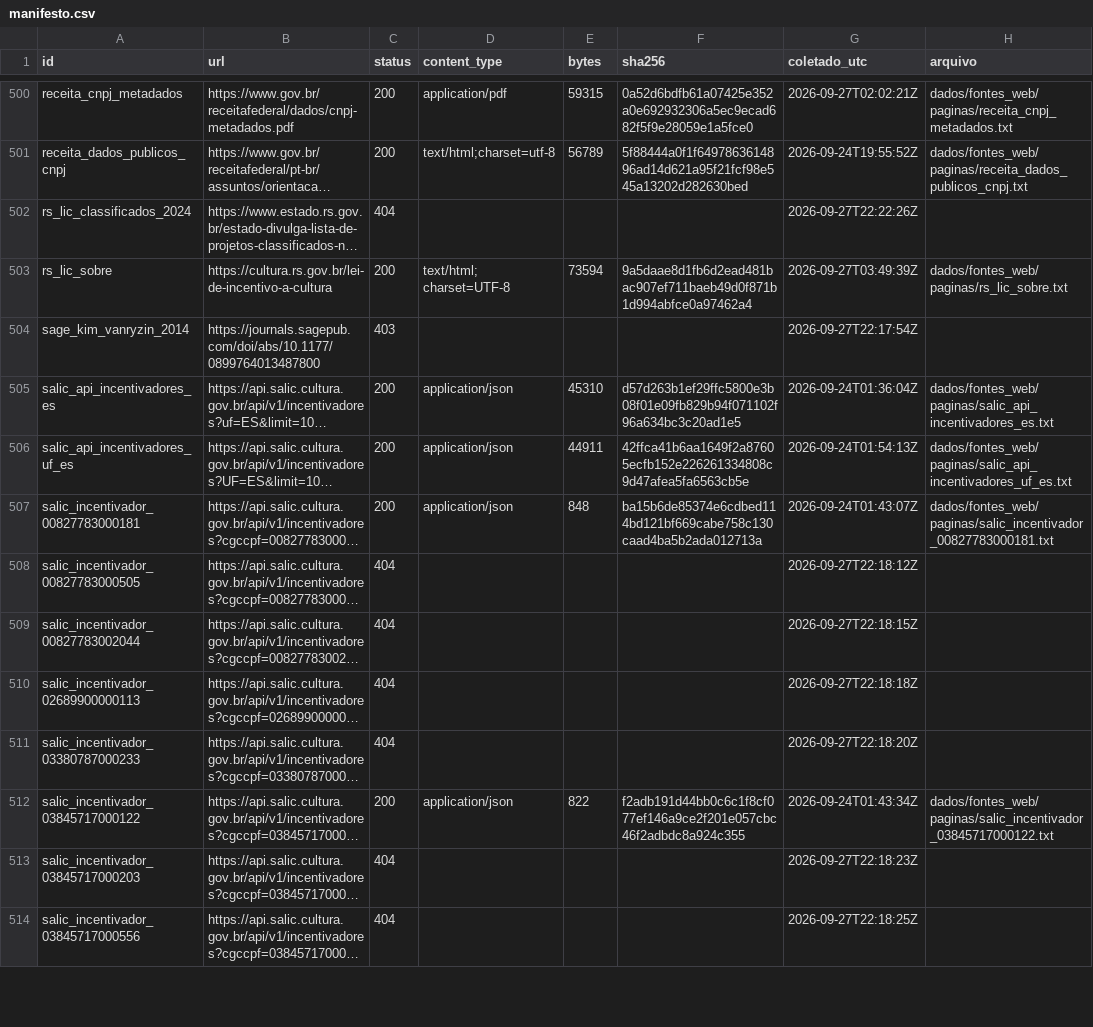
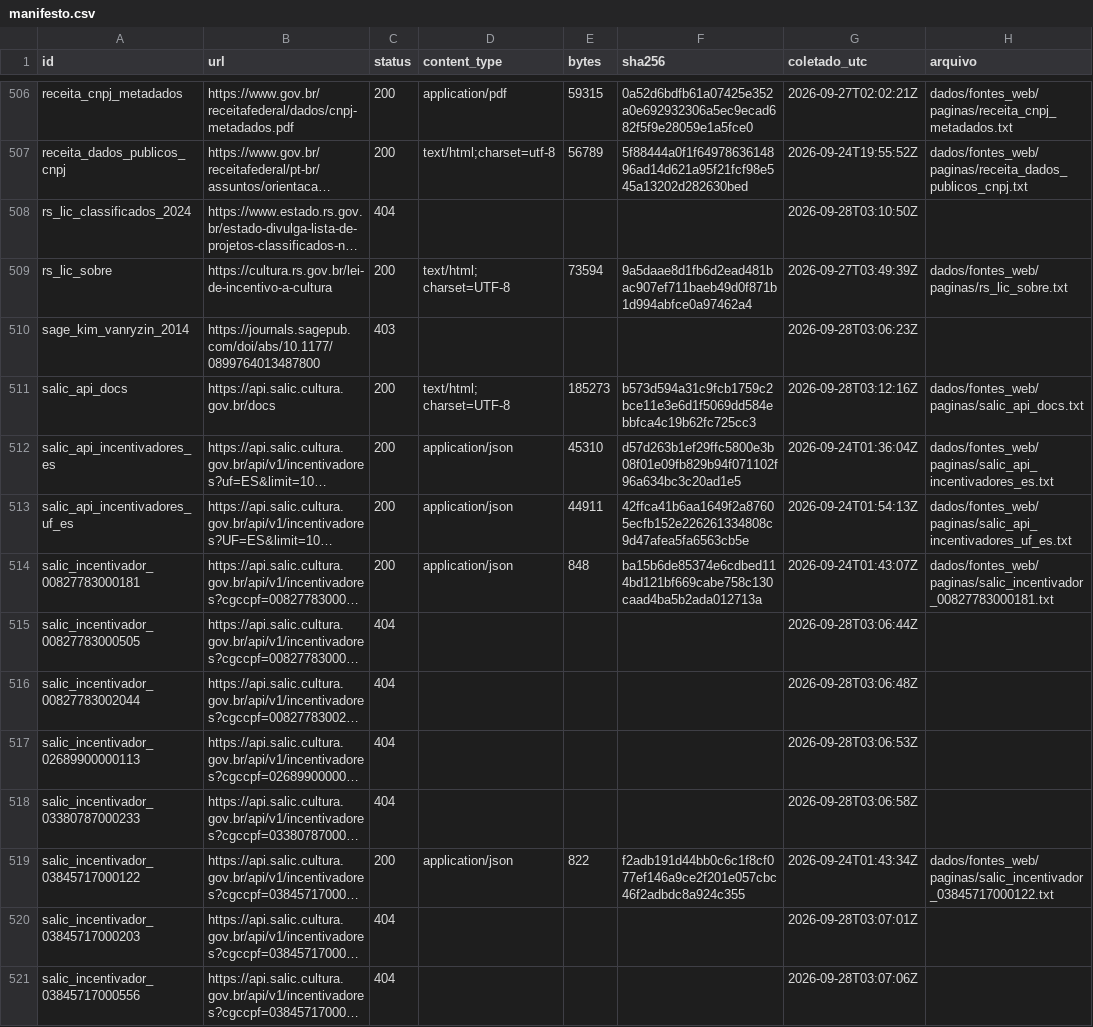
Before and after one commit to fcarva/aval-pol, a CSV file: dados/fontes_web/manifesto.csv, drawn as a sheet; only a part is shown, gaps mark what is left out; long unchanged cells end in …; addresses are those after the commit; the diff covers the shown part only; the diff names each change by its address in the sheet, - before the commit and + after, or states it on an @@ line.

```diff
--- a/dados/fontes_web/manifesto.csv
+++ b/dados/fontes_web/manifesto.csv
-G508 (coletado_utc): 2026-09-27T22:22:26Z
+G508 (coletado_utc): 2026-09-28T03:10:50Z
-G510 (coletado_utc): 2026-09-27T22:17:54Z
+G510 (coletado_utc): 2026-09-28T03:06:23Z
+row 511: salic_api_docs | https://api.salic.cultura.gov.br/docs | 200 | text/html; charset=UTF-8 | 185273 | b573d594a31c9fcb1759c2bce11e3e6d1f5069dd584ebbfca4c19b62fc725cc3 | 2026-09-28T03:12:16Z | dados/fontes_web/paginas/salic_api_docs.txt
-G515 (coletado_utc): 2026-09-27T22:18:12Z
+G515 (coletado_utc): 2026-09-28T03:06:44Z
-G516 (coletado_utc): 2026-09-27T22:18:15Z
+G516 (coletado_utc): 2026-09-28T03:06:48Z
-G517 (coletado_utc): 2026-09-27T22:18:18Z
+G517 (coletado_utc): 2026-09-28T03:06:53Z
-G518 (coletado_utc): 2026-09-27T22:18:20Z
+G518 (coletado_utc): 2026-09-28T03:06:58Z
-G520 (coletado_utc): 2026-09-27T22:18:23Z
+G520 (coletado_utc): 2026-09-28T03:07:01Z
-G521 (coletado_utc): 2026-09-27T22:18:25Z
+G521 (coletado_utc): 2026-09-28T03:07:06Z
```
Also changed, not shown: 6 added rows and 94 edited cells elsewhere in this file, 21 other files.
